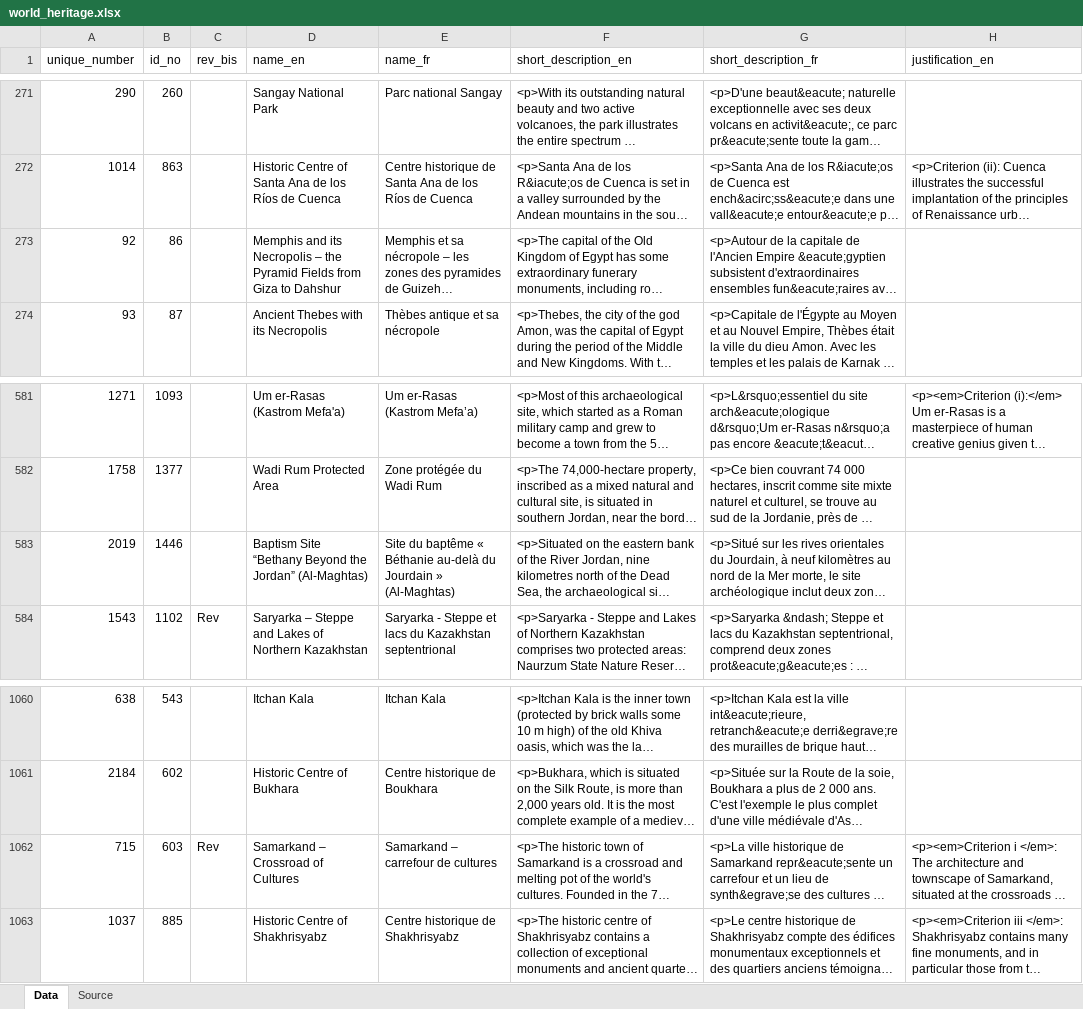
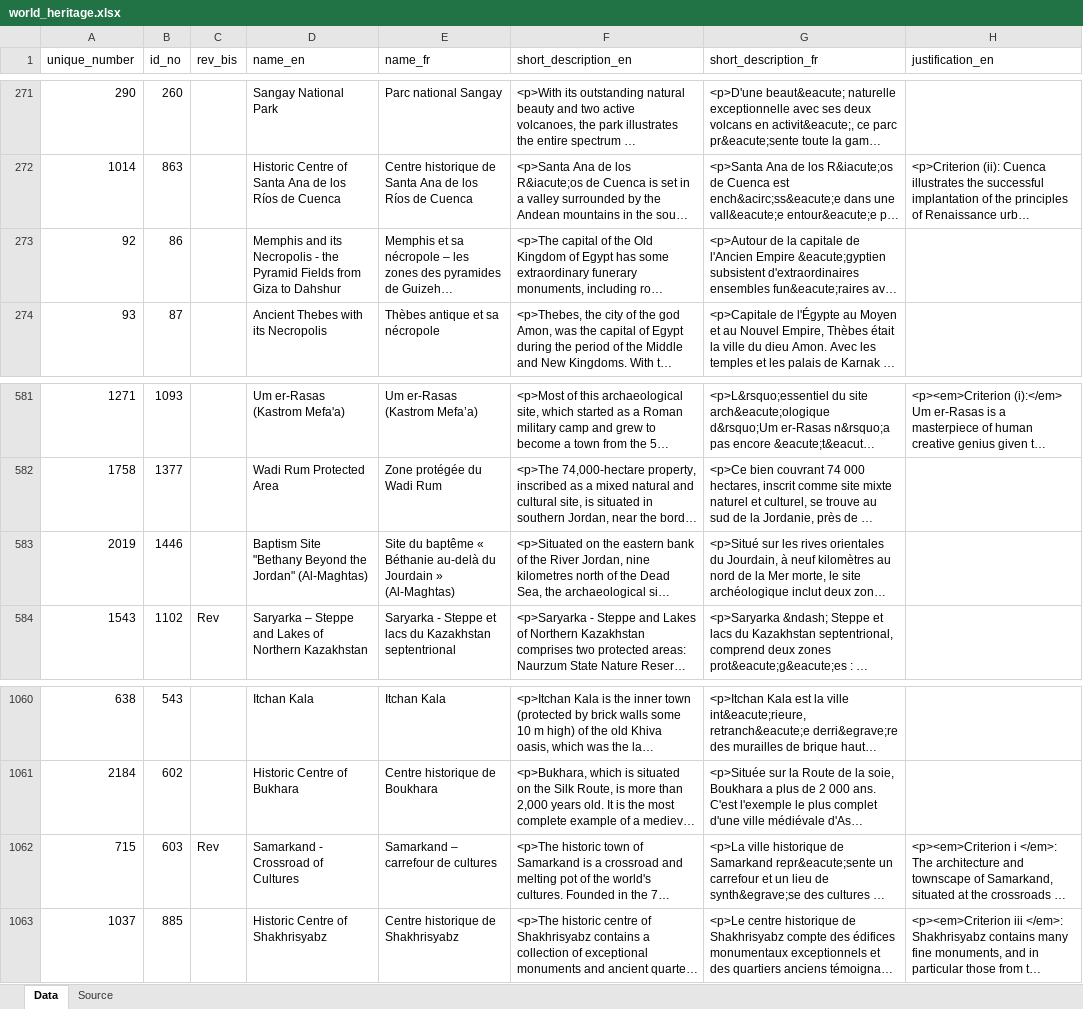
Before and after one commit to sjoshuam/travel_suggestions, an Excel workbook: A_Inputs/world_heritage.xlsx, sheet Data, drawn as a sheet; only a part is shown, gaps mark what is left out; long unchanged cells end in …; values as stored, in another font and other column widths than the file's, no borders; the diff names each change by its address in the sheet, - before the commit and + after, or states it on an @@ line.

```diff
--- a/A_Inputs/world_heritage.xlsx (sheet Data)
+++ b/A_Inputs/world_heritage.xlsx (sheet Data)
-D273 (name_en): …its Necropolis – the Pyramid…
+D273 (name_en): …its Necropolis - the Pyramid…
-D583 (name_en): Baptism Site “Bethany Beyond the Jordan” (Al-Maghtas)
+D583 (name_en): Baptism Site "Bethany Beyond the Jordan" (Al-Maghtas)
-D1062 (name_en): Samarkand – Crossroad of Cultures
+D1062 (name_en): Samarkand - Crossroad of Cultures
```
Also changed, not shown: A_Inputs/city_population.xlsx, 17 other files.
